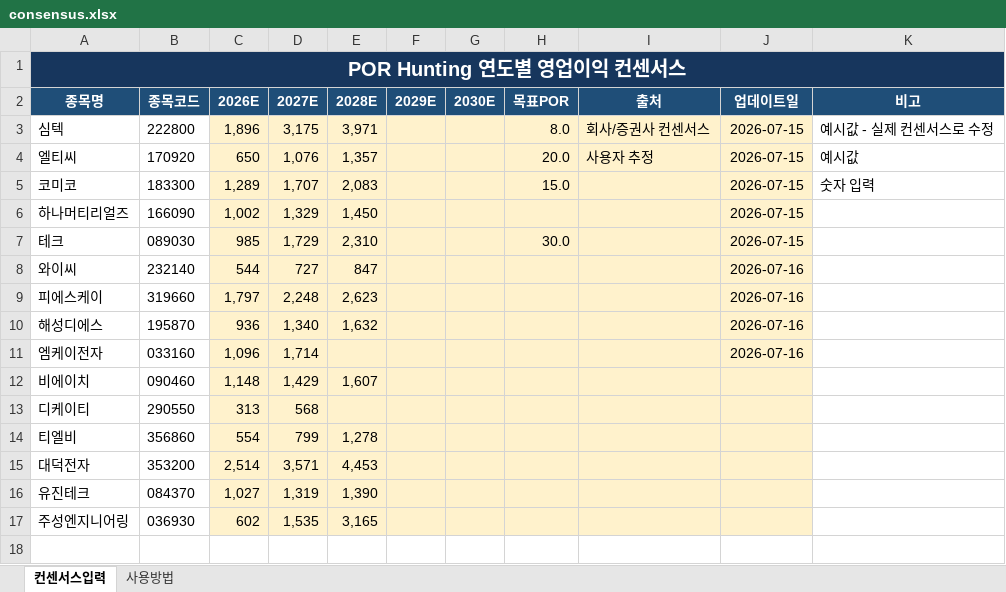
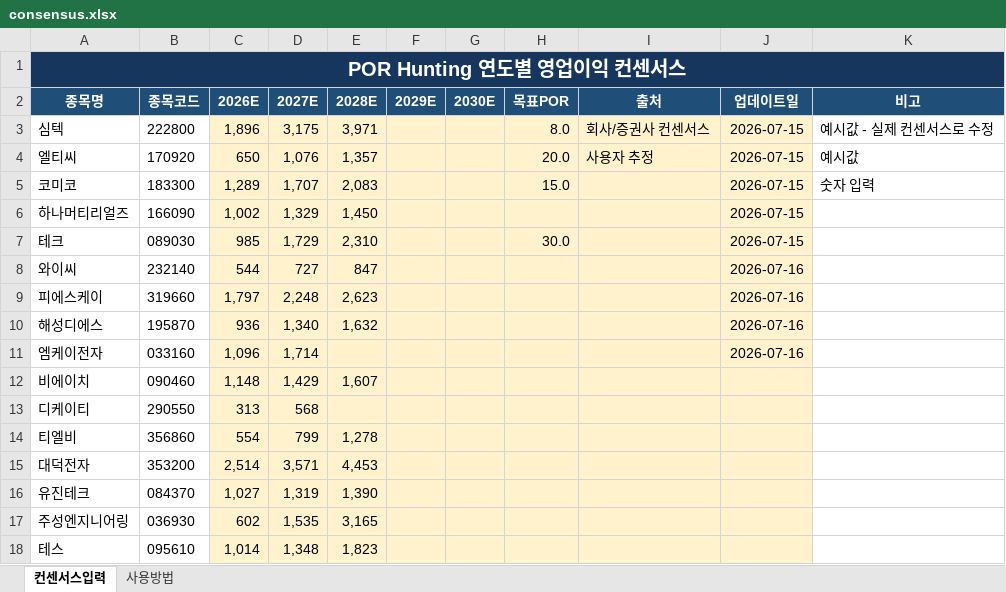
Before and after one commit to firestory119-hub/POR-Hunting, an Excel workbook: data/consensus.xlsx, sheet 컨센서스입력, drawn as a sheet; values as stored, in another font and other column widths than the file's, no borders; the diff names each change by its address in the sheet, - before the commit and + after, or states it on an @@ line.

Commit message:
Update consensus workbook

```diff
--- a/data/consensus.xlsx (sheet 컨센서스입력)
+++ b/data/consensus.xlsx (sheet 컨센서스입력)
+row 18: 테스 | 095610 | 1,014 | 1,348 | 1,823
```
